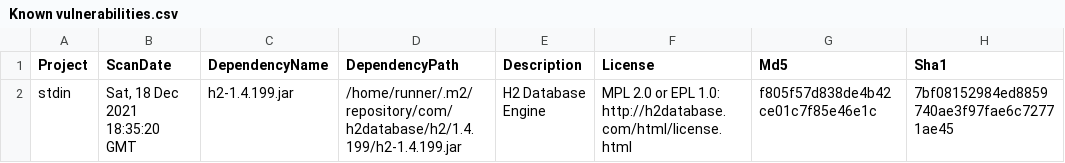
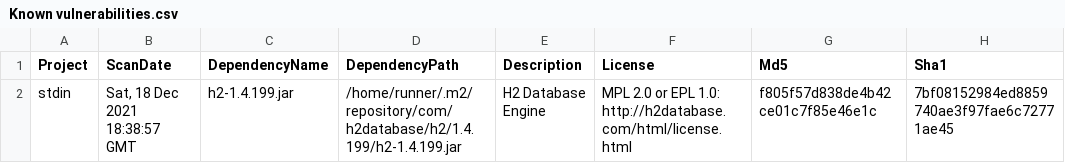
Before and after one commit to piotr-yuxuan/walter-ci, a CSV file: doc/Known vulnerabilities.csv, drawn as a sheet; only a part is shown; the diff names each change by its address in the sheet, - before the commit and + after, or states it on an @@ line.

Commit message:
Report vulnerabilities

```diff
--- a/doc/Known vulnerabilities.csv
+++ b/doc/Known vulnerabilities.csv
-B2 (ScanDate): Sat, 18 Dec 2021 18:35:20 GMT
+B2 (ScanDate): Sat, 18 Dec 2021 18:38:57 GMT
```
